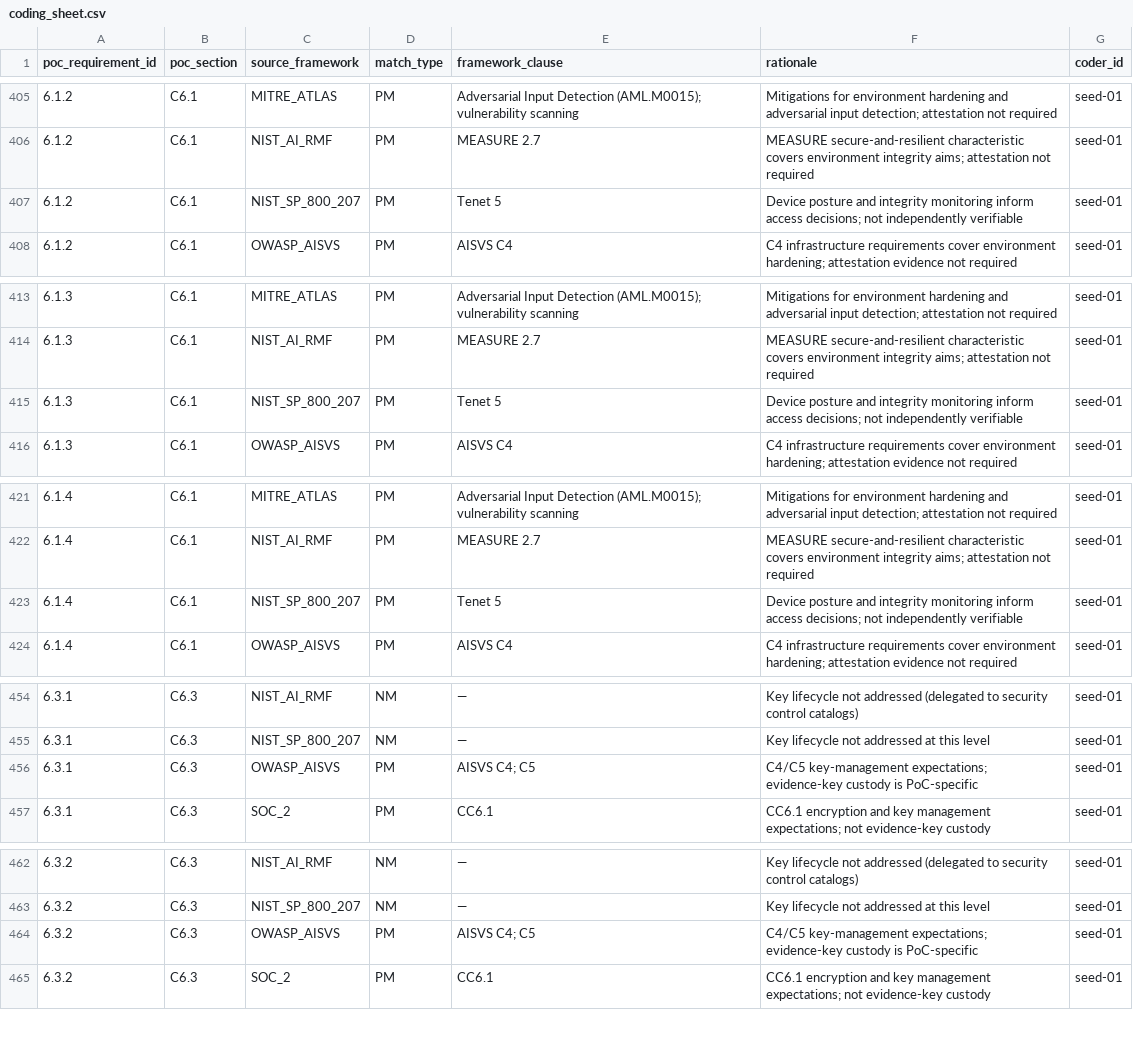
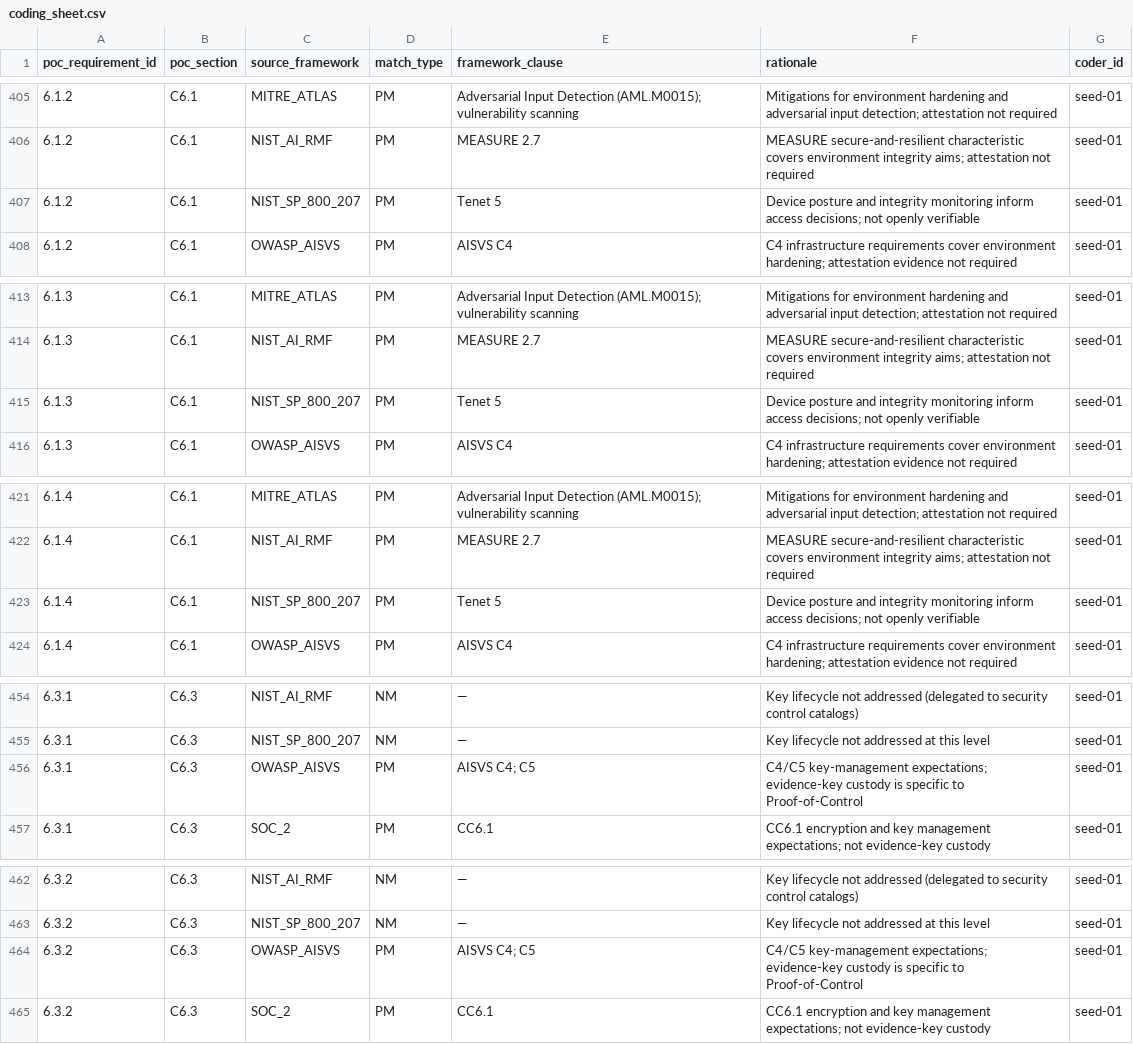
Before and after one commit to AAI-Society/ov-poc-standard, a CSV file: mappings/coding_sheet.csv, drawn as a sheet; only a part is shown, gaps mark what is left out; the diff covers the shown part only.

```diff
--- a/mappings/coding_sheet.csv
+++ b/mappings/coding_sheet.csv
@@ -406,3 +406,3 @@ poc_requirement_id,poc_section,source_framework,match_type,framework_clause,rati
 6.1.2,C6.1,NIST_AI_RMF,PM,MEASURE 2.7,MEASURE secure-and-resilient characteristic covers environment integrity aims; attestation not required,seed-01
-6.1.2,C6.1,NIST_SP_800_207,PM,Tenet 5,Device posture and integrity monitoring inform access decisions; not independently verifiable,seed-01
+6.1.2,C6.1,NIST_SP_800_207,PM,Tenet 5,Device posture and integrity monitoring inform access decisions; not openly verifiable,seed-01
 6.1.2,C6.1,OWASP_AISVS,PM,AISVS C4,C4 infrastructure requirements cover environment hardening; attestation evidence not required,seed-01
@@ -414,3 +414,3 @@ poc_requirement_id,poc_section,source_framework,match_type,framework_clause,rati
 6.1.3,C6.1,NIST_AI_RMF,PM,MEASURE 2.7,MEASURE secure-and-resilient characteristic covers environment integrity aims; attestation not required,seed-01
-6.1.3,C6.1,NIST_SP_800_207,PM,Tenet 5,Device posture and integrity monitoring inform access decisions; not independently verifiable,seed-01
+6.1.3,C6.1,NIST_SP_800_207,PM,Tenet 5,Device posture and integrity monitoring inform access decisions; not openly verifiable,seed-01
 6.1.3,C6.1,OWASP_AISVS,PM,AISVS C4,C4 infrastructure requirements cover environment hardening; attestation evidence not required,seed-01
@@ -422,3 +422,3 @@ poc_requirement_id,poc_section,source_framework,match_type,framework_clause,rati
 6.1.4,C6.1,NIST_AI_RMF,PM,MEASURE 2.7,MEASURE secure-and-resilient characteristic covers environment integrity aims; attestation not required,seed-01
-6.1.4,C6.1,NIST_SP_800_207,PM,Tenet 5,Device posture and integrity monitoring inform access decisions; not independently verifiable,seed-01
+6.1.4,C6.1,NIST_SP_800_207,PM,Tenet 5,Device posture and integrity monitoring inform access decisions; not openly verifiable,seed-01
 6.1.4,C6.1,OWASP_AISVS,PM,AISVS C4,C4 infrastructure requirements cover environment hardening; attestation evidence not required,seed-01
@@ -455,3 +455,3 @@ poc_requirement_id,poc_section,source_framework,match_type,framework_clause,rati
 6.3.1,C6.3,NIST_SP_800_207,NM,—,Key lifecycle not addressed at this level,seed-01
-6.3.1,C6.3,OWASP_AISVS,PM,AISVS C4; C5,C4/C5 key-management expectations; evidence-key custody is PoC-specific,seed-01
+6.3.1,C6.3,OWASP_AISVS,PM,AISVS C4; C5,C4/C5 key-management expectations; evidence-key custody is specific to Proof-of-Control,seed-01
 6.3.1,C6.3,SOC_2,PM,CC6.1,CC6.1 encryption and key management expectations; not evidence-key custody,seed-01
@@ -463,3 +463,3 @@ poc_requirement_id,poc_section,source_framework,match_type,framework_clause,rati
 6.3.2,C6.3,NIST_SP_800_207,NM,—,Key lifecycle not addressed at this level,seed-01
-6.3.2,C6.3,OWASP_AISVS,PM,AISVS C4; C5,C4/C5 key-management expectations; evidence-key custody is PoC-specific,seed-01
+6.3.2,C6.3,OWASP_AISVS,PM,AISVS C4; C5,C4/C5 key-management expectations; evidence-key custody is specific to Proof-of-Control,seed-01
 6.3.2,C6.3,SOC_2,PM,CC6.1,CC6.1 encryption and key management expectations; not evidence-key custody,seed-01
```
Also changed, not shown: 31 edited cells elsewhere in this file, 1 other file.
